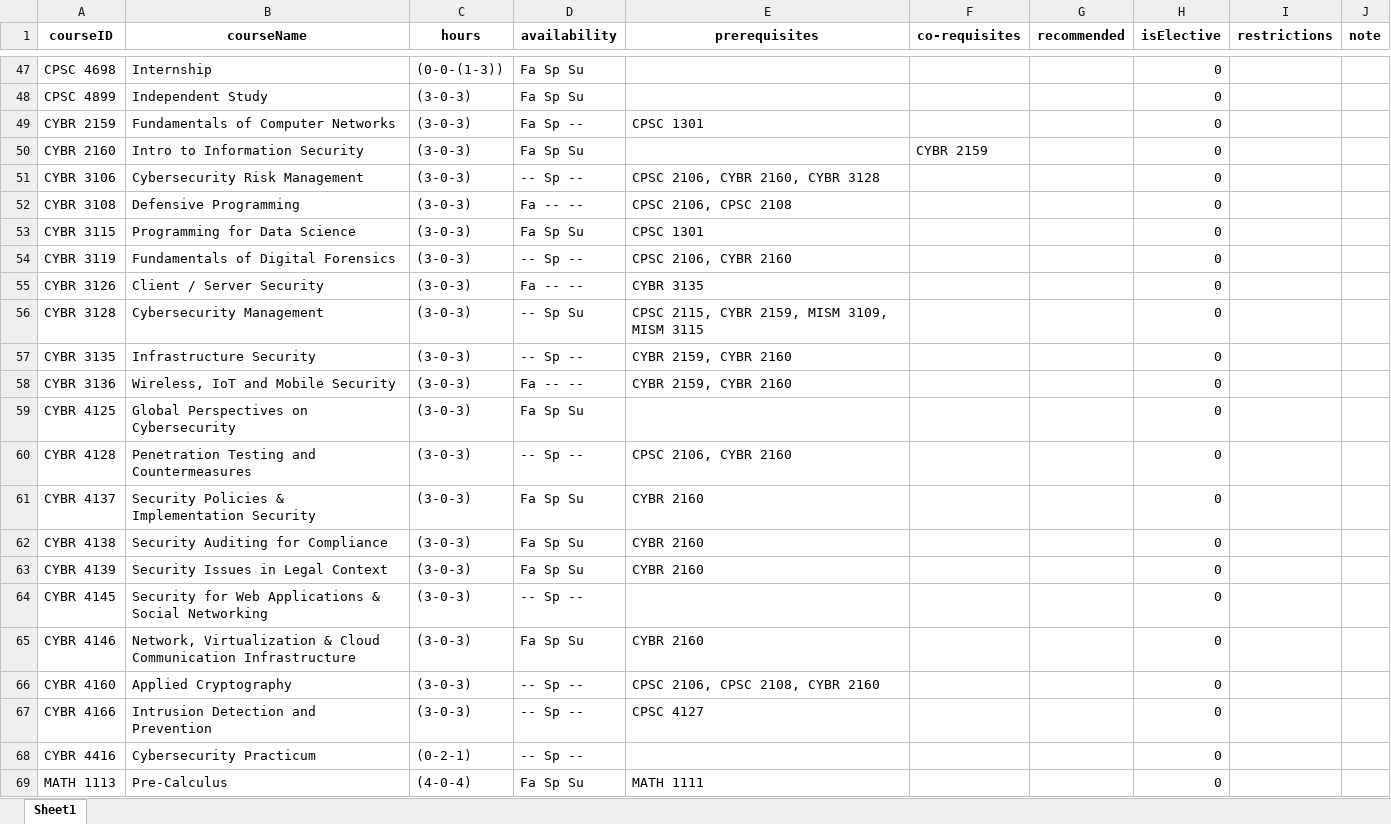
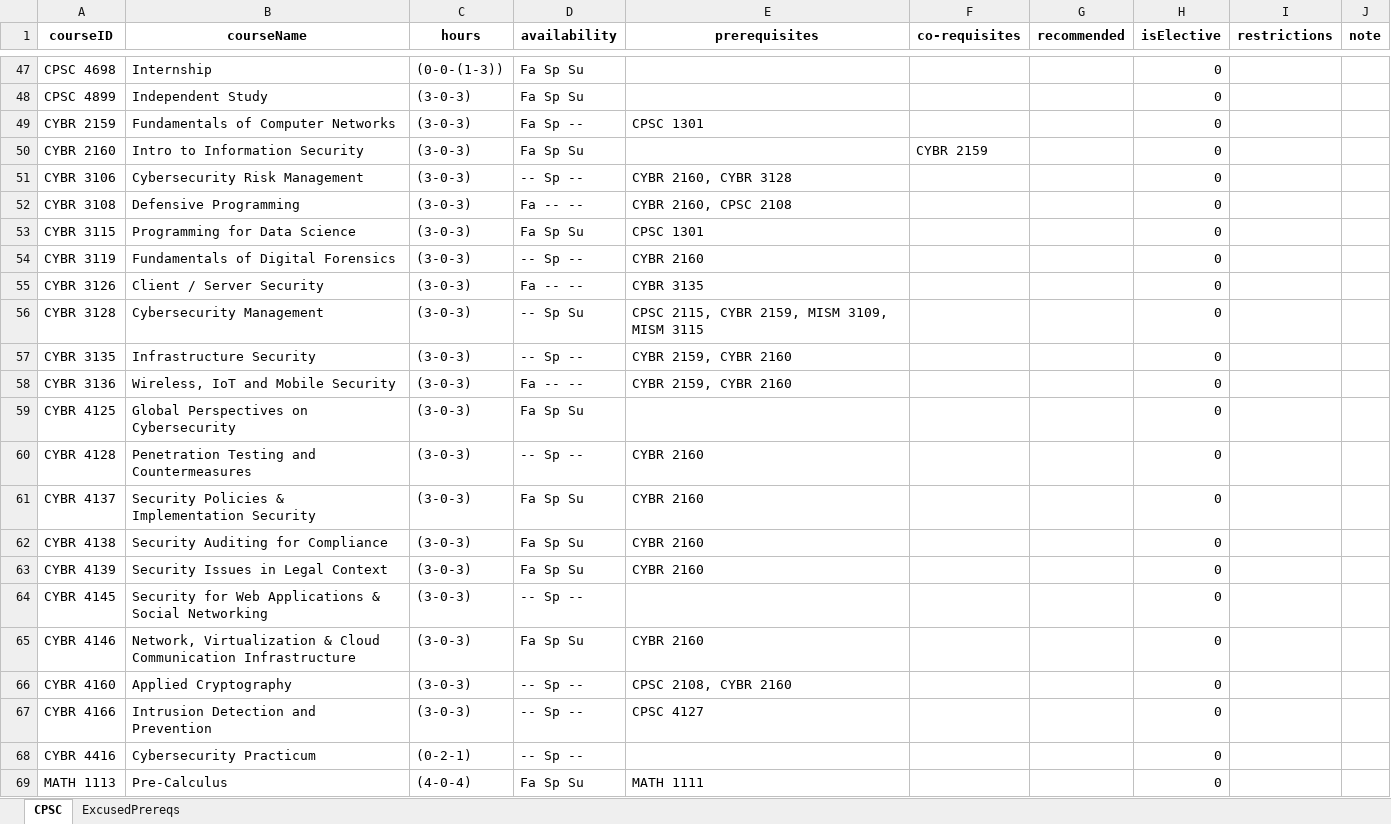
Before and after one commit to austinProGit/scheduler, an Excel workbook: src/input_files/Course Info.xlsx, sheet CPSC, drawn as a sheet; only a part is shown, gaps mark what is left out; values as stored, in another font and other column widths than the file's, no borders; the diff names each change by its address in the sheet, - before the commit and + after, or states it on an @@ line.

Commit message:
Course Info, Excused Prereqs

```diff
--- a/src/input_files/Course Info.xlsx (sheet CPSC)
+++ b/src/input_files/Course Info.xlsx (sheet CPSC)
-sheet tab: Sheet1
+sheet tab: CPSC
+sheet tab: ExcusedPrereqs
-E51 (prerequisites): CPSC 2106, CYBR 2160, CYBR 3128
+E51 (prerequisites): CYBR 2160, CYBR 3128
-E52 (prerequisites): CPSC 2106, CPSC 2108
+E52 (prerequisites): CYBR 2160, CPSC 2108
-E54 (prerequisites): CPSC 2106, CYBR 2160
+E54 (prerequisites): CYBR 2160
-E60 (prerequisites): CPSC 2106, CYBR 2160
+E60 (prerequisites): CYBR 2160
-E66 (prerequisites): CPSC 2106, CPSC 2108, CYBR 2160
+E66 (prerequisites): CPSC 2108, CYBR 2160
```
Also changed, not shown: 3 other files.
